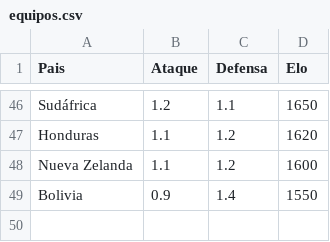
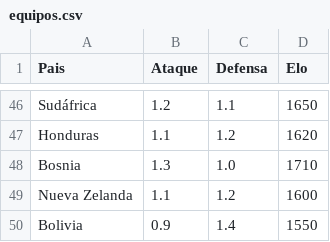
Before and after one commit to eravazenghi/wcpredictor, a CSV file: equipos.csv, drawn as a sheet; only a part is shown, gaps mark what is left out.

Commit message:
Update equipos.csv

```diff
--- a/equipos.csv
+++ b/equipos.csv
@@ -47,2 +47,3 @@ Sudáfrica,1.2,1.1,1650
 Honduras,1.1,1.2,1620
+Bosnia,1.3,1.0,1710
 Nueva Zelanda,1.1,1.2,1600
```
